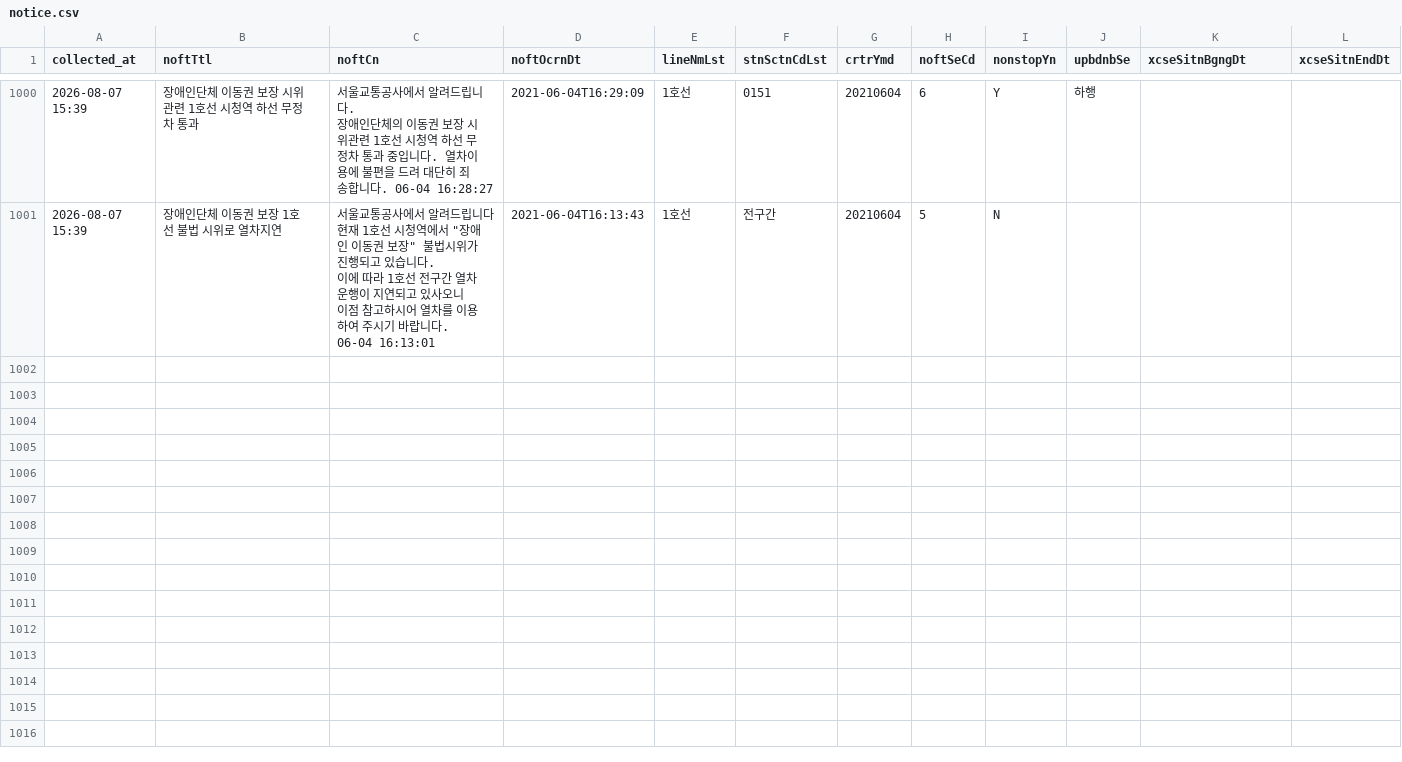
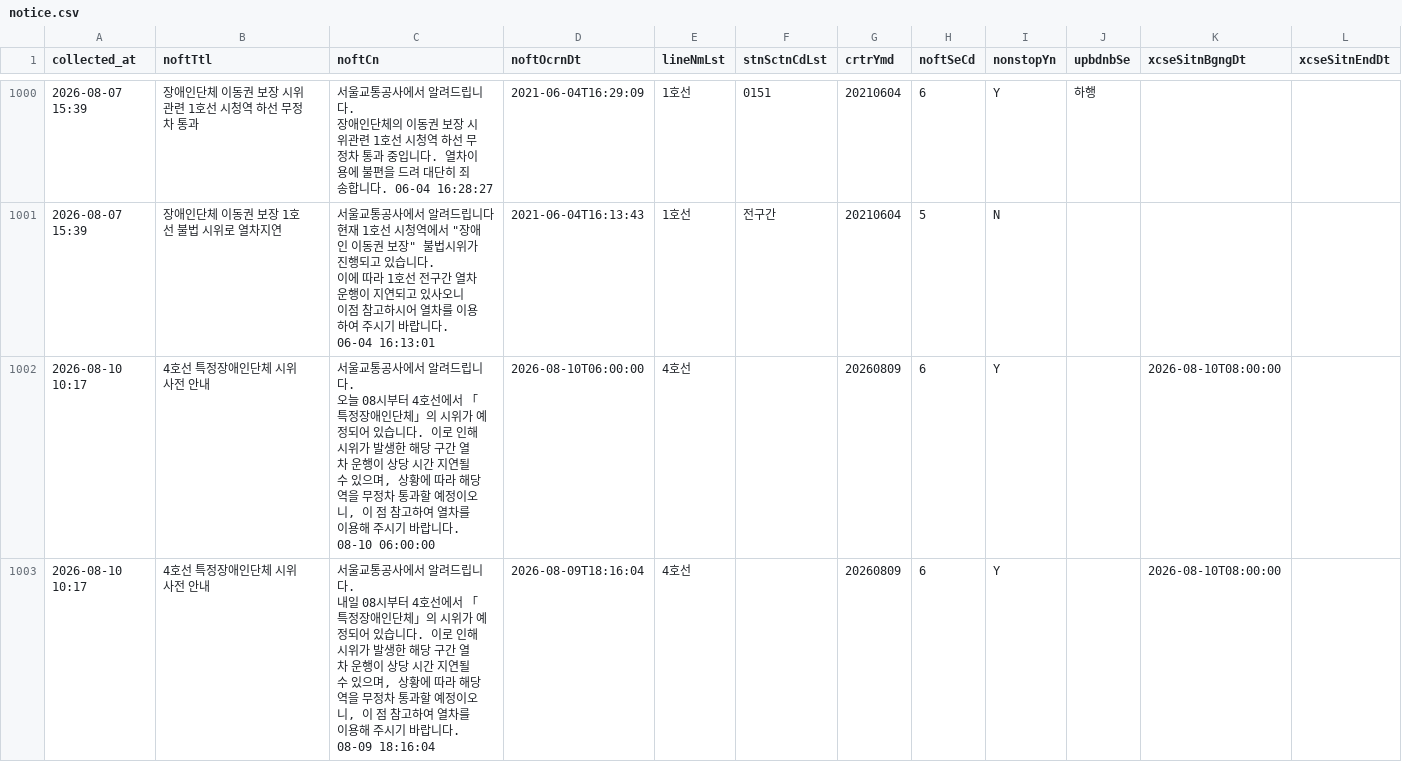
Before and after one commit to SeoyeonKoh/Oracle_crowdness_prediction, a CSV file: data/notice.csv, drawn as a sheet; only a part is shown, gaps mark what is left out; ↵ is a line break in a cell; the diff names each change by its address in the sheet, - before the commit and + after, or states it on an @@ line.

```diff
--- a/data/notice.csv
+++ b/data/notice.csv
+row 1002: 2026-08-10 10:17 | 4호선 특정장애인단체 시위 사전 안내 | 서울교통공사에서 알려드립니다. ↵ 오늘 08시부터 4호선에서 「특정장애인단체」의 시위가 예정되어 있습니다. 이로 인해 시위가 발생한 해당 구간 열차 운행이 상당 시간 지연될 수 있으며, 상황에 따라 해당 역을 무정차 통과할 예정이오니, 이 점 참고하여 열차를 이용해 주시기 바랍니다. 08-10 06:00:00 | 2026-08-10T06:00:00 | 4호선 |  | 20260809 | 6 | Y |  | 2026-08-10T08:00:00
+row 1003: 2026-08-10 10:17 | 4호선 특정장애인단체 시위 사전 안내 | 서울교통공사에서 알려드립니다. ↵ 내일 08시부터 4호선에서 「특정장애인단체」의 시위가 예정되어 있습니다. 이로 인해 시위가 발생한 해당 구간 열차 운행이 상당 시간 지연될 수 있으며, 상황에 따라 해당 역을 무정차 통과할 예정이오니, 이 점 참고하여 열차를 이용해 주시기 바랍니다. 08-09 18:16:04 | 2026-08-09T18:16:04 | 4호선 |  | 20260809 | 6 | Y |  | 2026-08-10T08:00:00
```
Also changed, not shown: data/elevator_status.csv, data/escalator.csv, 1 other file.
